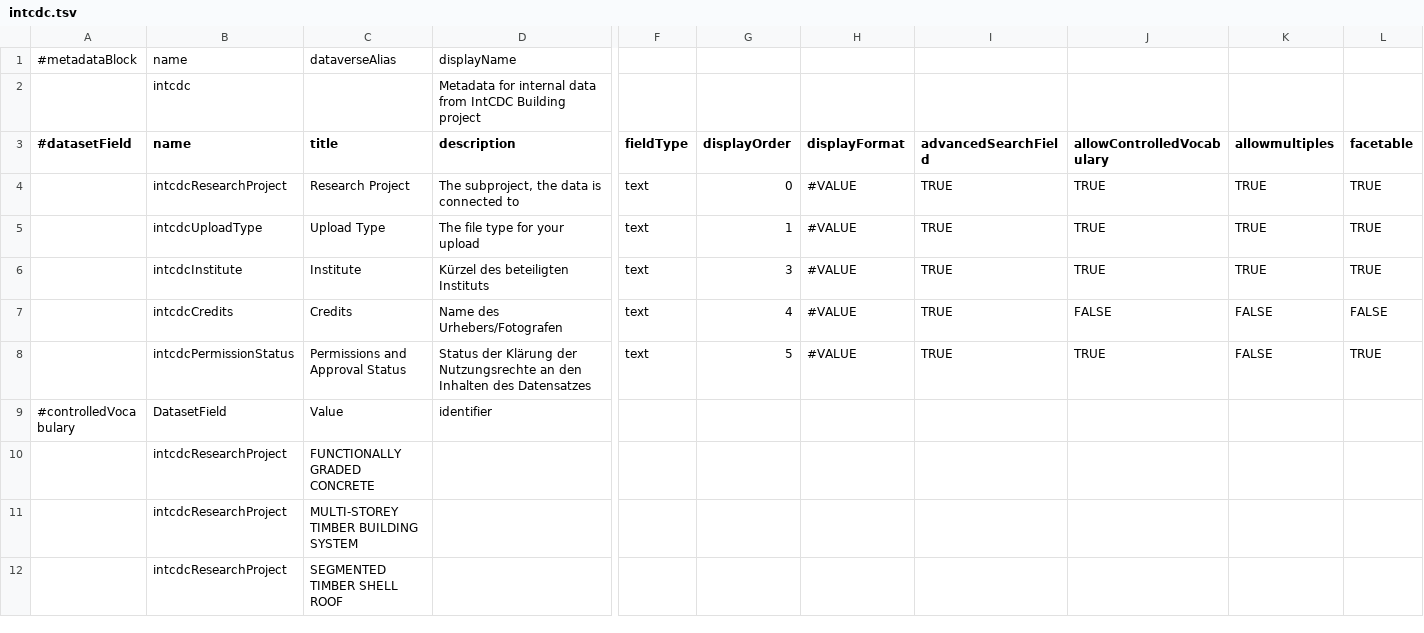
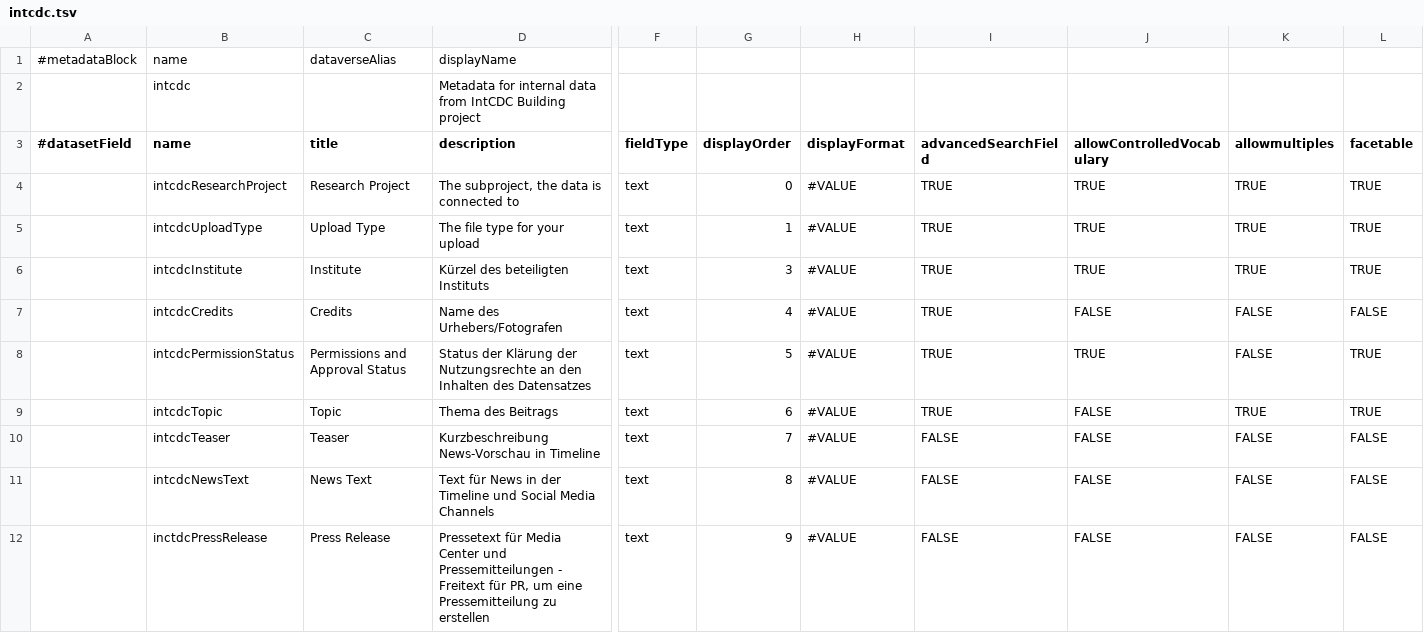
Before and after one commit to izus-fokus/darus-metadata-blocks, a TSV file: intcdc.tsv, drawn as a sheet; only a part is shown, gaps mark what is left out; the shorter side is filled out with more unchanged rows; rows hold the shown columns only; the diff covers the shown part only; the diff names each change by its address in the sheet, - before the commit and + after, or states it on an @@ line.

Commit message:
added review fields

```diff
--- a/intcdc.tsv
+++ b/intcdc.tsv
+row 9:  | intcdcTopic | Topic | Thema des Beitrags | text | 6 | #VALUE | TRUE | FALSE | TRUE | TRUE
+row 10:  | intcdcTeaser | Teaser | Kurzbeschreibung News-Vorschau in Timeline | text | 7 | #VALUE | FALSE | FALSE | FALSE | FALSE
+row 11:  | intcdcNewsText | News Text | Text für News in der Timeline und Social Media Channels | text | 8 | #VALUE | FALSE | FALSE | FALSE | FALSE
+row 12:  | inctdcPressRelease | Press Release | Pressetext für Media Center und Pressemitteilungen - Freitext für PR, um eine Pressemitteilung zu erstellen | text | 9 | #VALUE | FALSE | FALSE | FALSE | FALSE
```
Also changed, not shown: 4 added rows elsewhere in this file.
